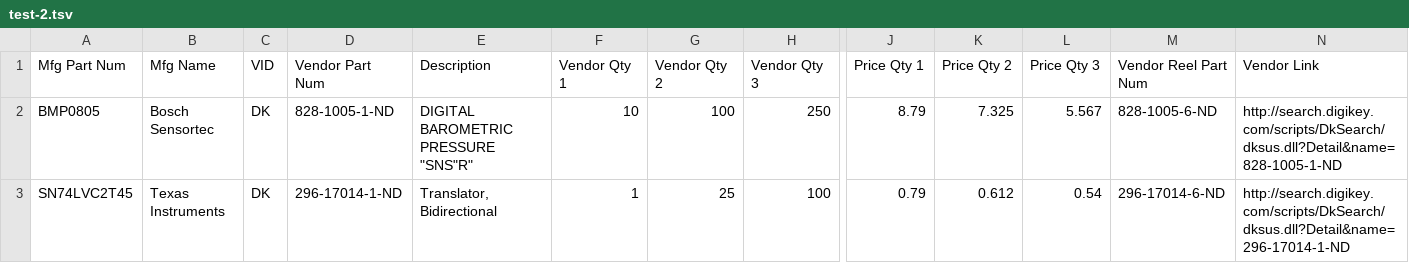
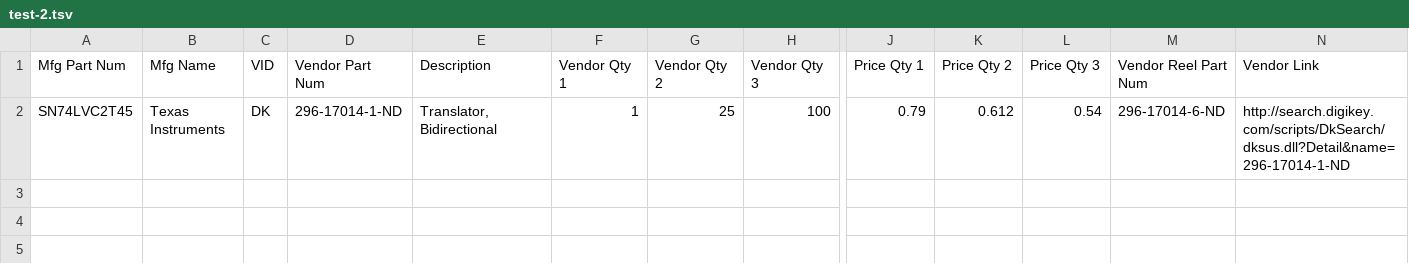
Before and after one commit to roberts-sandbox/testrepoooo, a TSV file: test-2.tsv, drawn as a sheet; only a part is shown, gaps mark what is left out; rows hold the shown columns only; the diff names each change by its address in the sheet, - before the commit and + after, or states it on an @@ line.

Commit message:
Update test-2.tsv

```diff
--- a/test-2.tsv
+++ b/test-2.tsv
-row 2: BMP0805 | Bosch Sensortec | DK | 828-1005-1-ND | DIGITAL BAROMETRIC PRESSURE "SNS"R" | 10 | 100 | 250 | 8.79 | 7.325 | 5.567 | 828-1005-6-ND | http://search.digikey.com/scripts/DkSearch/dksus.dll?Detail&name=828-1005-1-ND
```
